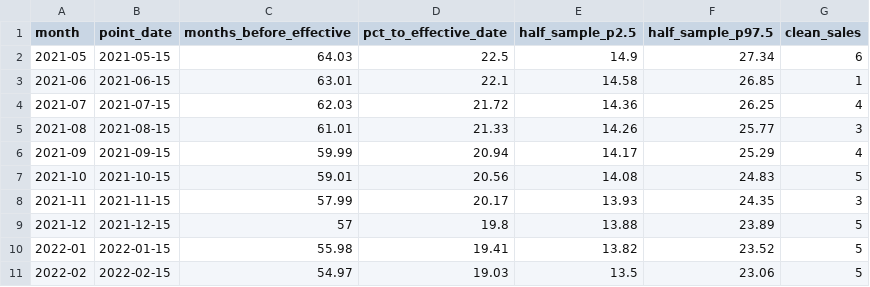
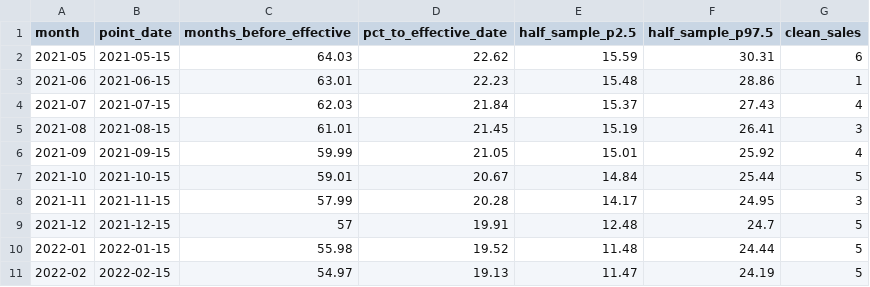
Before and after one commit to nichantoly/appraisal-mars-workflow, a CSV file: examples/expected_output/time_index.csv, drawn as a sheet; only a part is shown; the diff covers the shown part only.

```diff
--- a/examples/expected_output/time_index.csv
+++ b/examples/expected_output/time_index.csv
@@ -1,11 +1,11 @@
 "month","point_date","months_before_effective","pct_to_effective_date","half_sample_p2.5","half_sample_p97.5","clean_sales"
-"2021-05","2021-05-15",64.03,22.5,14.9,27.34,6
-"2021-06","2021-06-15",63.01,22.1,14.58,26.85,1
-"2021-07","2021-07-15",62.03,21.72,14.36,26.25,4
-"2021-08","2021-08-15",61.01,21.33,14.26,25.77,3
-"2021-09","2021-09-15",59.99,20.94,14.17,25.29,4
-"2021-10","2021-10-15",59.01,20.56,14.08,24.83,5
-"2021-11","2021-11-15",57.99,20.17,13.93,24.35,3
-"2021-12","2021-12-15",57,19.8,13.88,23.89,5
-"2022-01","2022-01-15",55.98,19.41,13.82,23.52,5
-"2022-02","2022-02-15",54.97,19.03,13.5,23.06,5
+"2021-05","2021-05-15",64.03,22.62,15.59,30.31,6
+"2021-06","2021-06-15",63.01,22.23,15.48,28.86,1
+"2021-07","2021-07-15",62.03,21.84,15.37,27.43,4
+"2021-08","2021-08-15",61.01,21.45,15.19,26.41,3
+"2021-09","2021-09-15",59.99,21.05,15.01,25.92,4
+"2021-10","2021-10-15",59.01,20.67,14.84,25.44,5
+"2021-11","2021-11-15",57.99,20.28,14.17,24.95,3
+"2021-12","2021-12-15",57,19.91,12.48,24.7,5
+"2022-01","2022-01-15",55.98,19.52,11.48,24.44,5
+"2022-02","2022-02-15",54.97,19.13,11.47,24.19,5
```
Also changed, not shown: 136 edited cells elsewhere in this file, examples/expected_output/battery.csv, examples/expected_output/comp_grid.csv, 12 other files.
